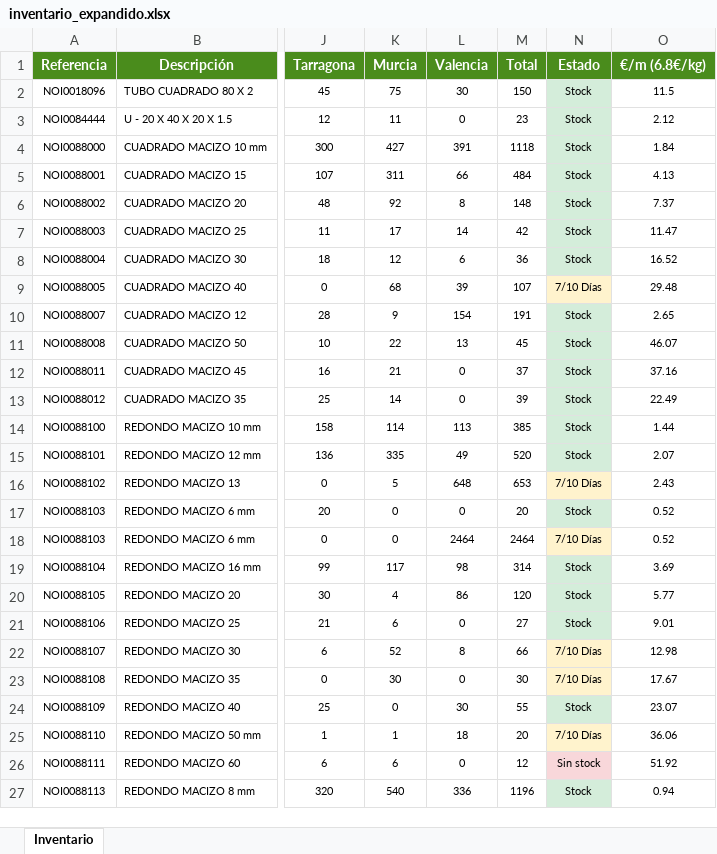
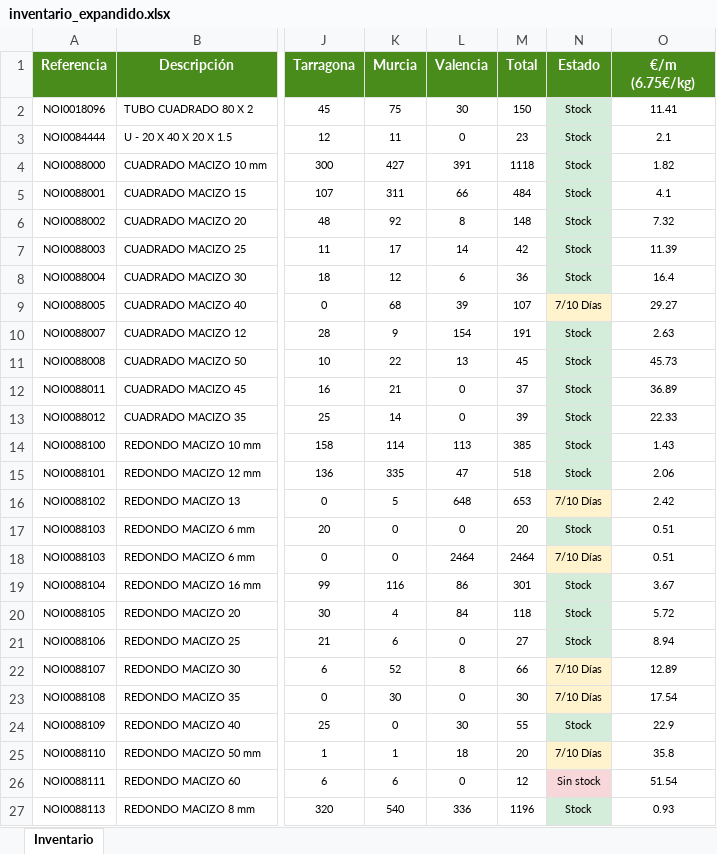
Before and after one commit to afcatalunya/normalizados, an Excel workbook: inventario_expandido.xlsx, sheet Inventario, drawn as a sheet; only a part is shown, gaps mark what is left out; values as stored, in another font and other column widths than the file's, no borders; the diff covers the shown part only; the diff names each change by its address in the sheet, - before the commit and + after, or states it on an @@ line.

Commit message:
Update inventario_expandido.xlsx - 18/09/2026

```diff
--- a/inventario_expandido.xlsx (sheet Inventario)
+++ b/inventario_expandido.xlsx (sheet Inventario)
-O1: €/m (6.8€/kg)
+O1: €/m (6.75€/kg)
-O2 (€/m (6.75€/kg)): 11.5
+O2 (€/m (6.75€/kg)): 11.41
-O3 (€/m (6.75€/kg)): 2.12
+O3 (€/m (6.75€/kg)): 2.1
-O4 (€/m (6.75€/kg)): 1.84
+O4 (€/m (6.75€/kg)): 1.82
-O5 (€/m (6.75€/kg)): 4.13
+O5 (€/m (6.75€/kg)): 4.1
-O6 (€/m (6.75€/kg)): 7.37
+O6 (€/m (6.75€/kg)): 7.32
-O7 (€/m (6.75€/kg)): 11.47
+O7 (€/m (6.75€/kg)): 11.39
-O8 (€/m (6.75€/kg)): 16.52
+O8 (€/m (6.75€/kg)): 16.4
-O9 (€/m (6.75€/kg)): 29.48
+O9 (€/m (6.75€/kg)): 29.27
-O10 (€/m (6.75€/kg)): 2.65
+O10 (€/m (6.75€/kg)): 2.63
-O11 (€/m (6.75€/kg)): 46.07
+O11 (€/m (6.75€/kg)): 45.73
-O12 (€/m (6.75€/kg)): 37.16
+O12 (€/m (6.75€/kg)): 36.89
-O13 (€/m (6.75€/kg)): 22.49
+O13 (€/m (6.75€/kg)): 22.33
-O14 (€/m (6.75€/kg)): 1.44
+O14 (€/m (6.75€/kg)): 1.43
-L15 (Valencia): 49
+L15 (Valencia): 47
-M15 (Total): 520
+M15 (Total): 518
-O15 (€/m (6.75€/kg)): 2.07
+O15 (€/m (6.75€/kg)): 2.06
-O16 (€/m (6.75€/kg)): 2.43
+O16 (€/m (6.75€/kg)): 2.42
-O17:O18 (€/m (6.75€/kg)): 0.52
+O17:O18 (€/m (6.75€/kg)): 0.51
-K19 (Murcia): 117
+K19 (Murcia): 116
-L19 (Valencia): 98
+L19 (Valencia): 86
-M19 (Total): 314
+M19 (Total): 301
-O19 (€/m (6.75€/kg)): 3.69
+O19 (€/m (6.75€/kg)): 3.67
-L20 (Valencia): 86
+L20 (Valencia): 84
-M20 (Total): 120
+M20 (Total): 118
-O20 (€/m (6.75€/kg)): 5.77
+O20 (€/m (6.75€/kg)): 5.72
-O21 (€/m (6.75€/kg)): 9.01
+O21 (€/m (6.75€/kg)): 8.94
-O22 (€/m (6.75€/kg)): 12.98
+O22 (€/m (6.75€/kg)): 12.89
-O23 (€/m (6.75€/kg)): 17.67
+O23 (€/m (6.75€/kg)): 17.54
-O24 (€/m (6.75€/kg)): 23.07
+O24 (€/m (6.75€/kg)): 22.9
-O25 (€/m (6.75€/kg)): 36.06
+O25 (€/m (6.75€/kg)): 35.8
-O26 (€/m (6.75€/kg)): 51.92
+O26 (€/m (6.75€/kg)): 51.54
-O27 (€/m (6.75€/kg)): 0.94
+O27 (€/m (6.75€/kg)): 0.93
```
Also changed, not shown: 663 edited cells and cell formats elsewhere in this sheet.
